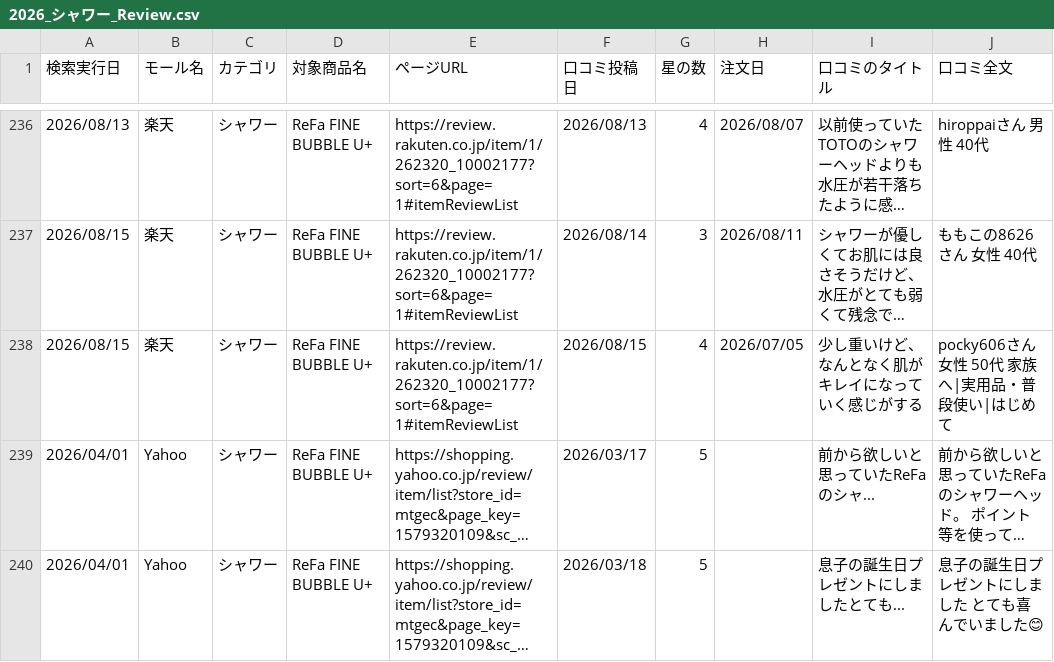
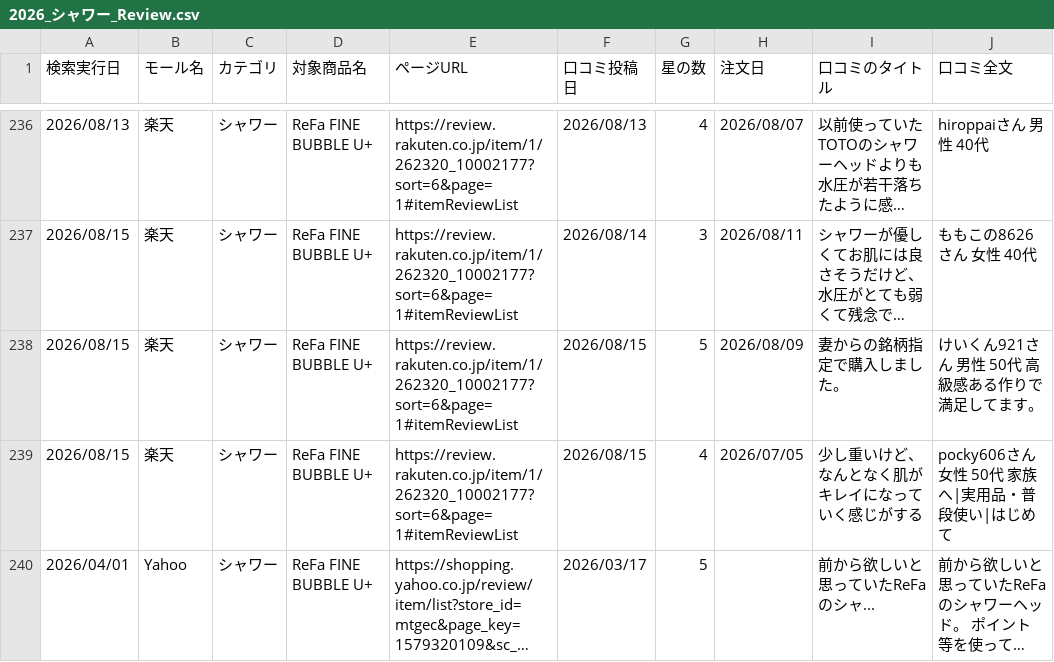
Before and after one commit to Beautech-1G/Review_scraper, a CSV file: review_csv/2026_シャワー_Review.csv, drawn as a sheet; only a part is shown, gaps mark what is left out; the shorter side is filled out with more unchanged rows; long unchanged cells end in …; the diff names each change by its address in the sheet, - before the commit and + after, or states it on an @@ line.

```diff
--- a/review_csv/2026_シャワー_Review.csv
+++ b/review_csv/2026_シャワー_Review.csv
+row 238: 2026/08/15 | 楽天 | シャワー | ReFa FINE BUBBLE U+ | https://review.rakuten.co.jp/item/1/262320_10002177?sort=6&page=1#itemReviewList | 2026/08/15 | 5 | 2026/08/09 | 妻からの銘柄指定で購入しました。 | けいくん921さん 男性 50代 高級感ある作りで満足してます。
```
